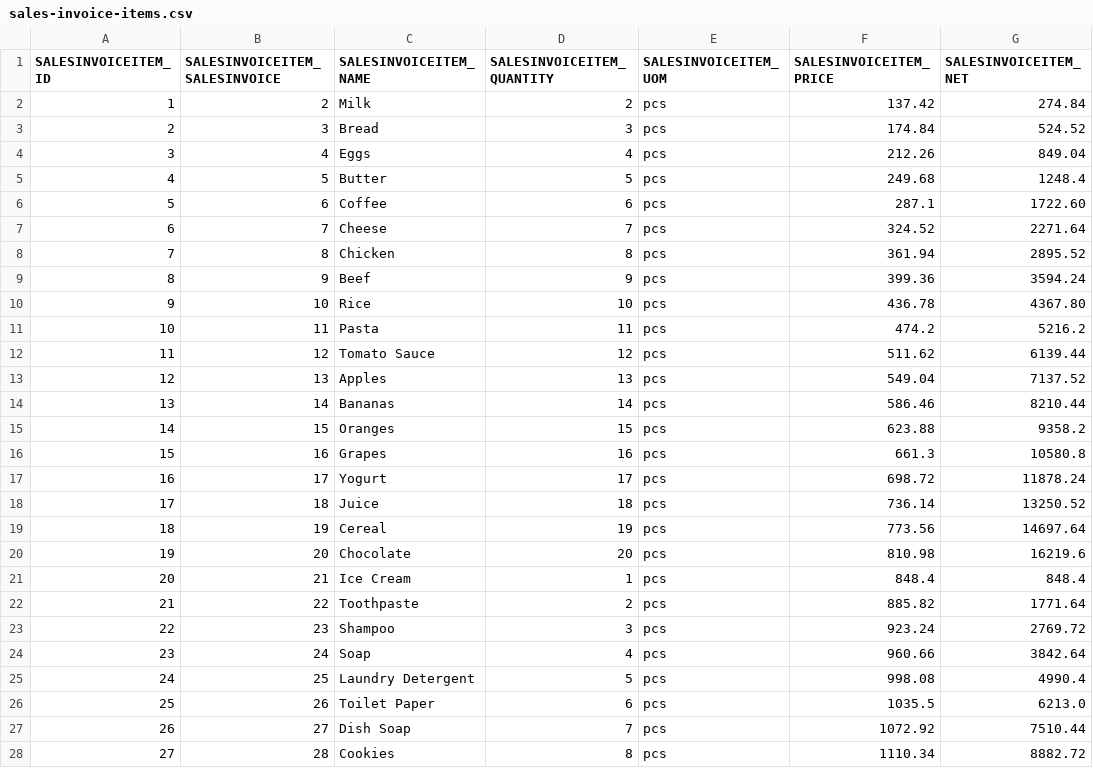
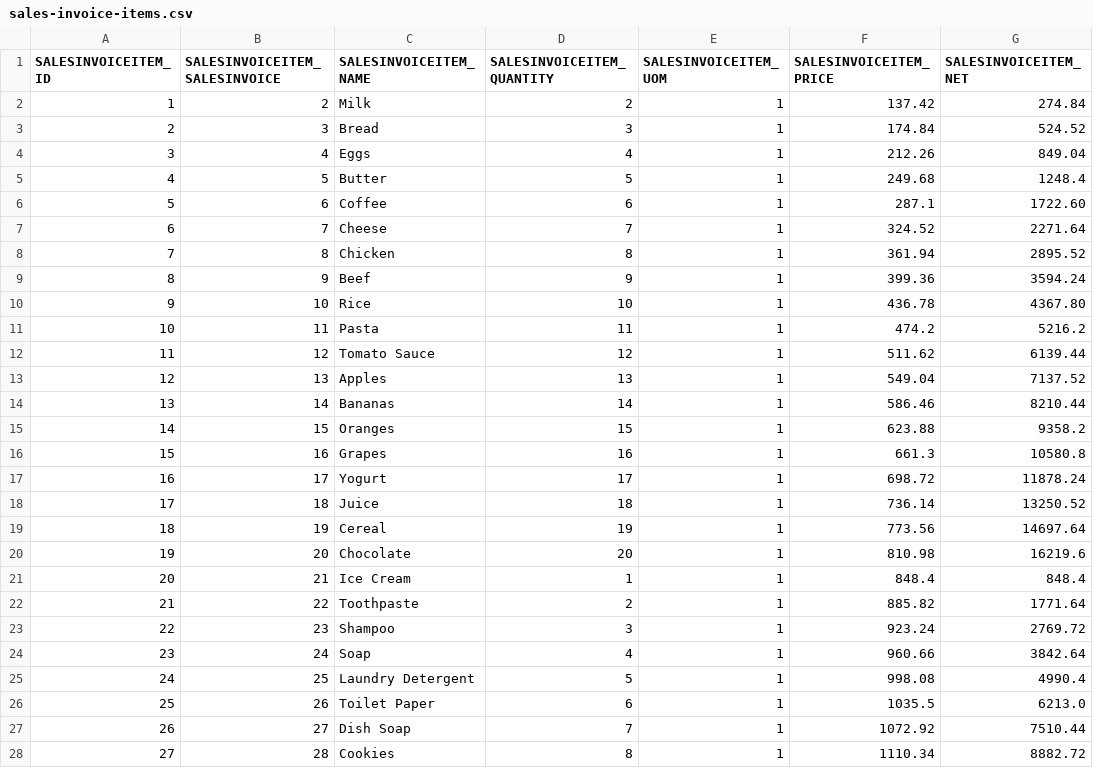
Before and after one commit to codbex/codbex-athena-data-sample, a CSV file: codbex-athena-data-sample/sales-invoice-items.csv, drawn as a sheet; only a part is shown; the diff covers the shown part only; the diff names each change by its address in the sheet, - before the commit and + after, or states it on an @@ line.

Commit message:
update uom field in csv

```diff
--- a/codbex-athena-data-sample/sales-invoice-items.csv
+++ b/codbex-athena-data-sample/sales-invoice-items.csv
-E2:E28 (SALESINVOICEITEM_UOM): pcs
+E2:E28 (SALESINVOICEITEM_UOM): 1
```
Also changed, not shown: 23 edited cells elsewhere in this file.
